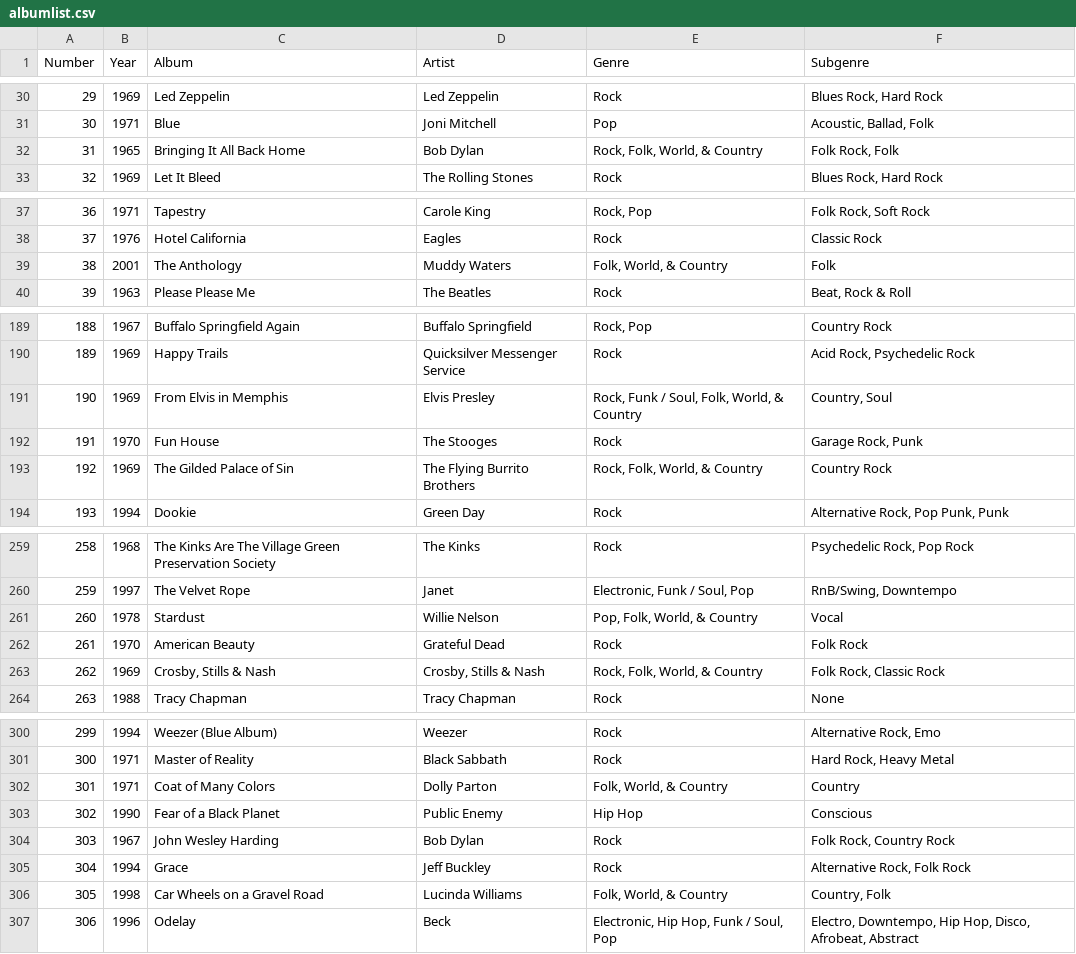
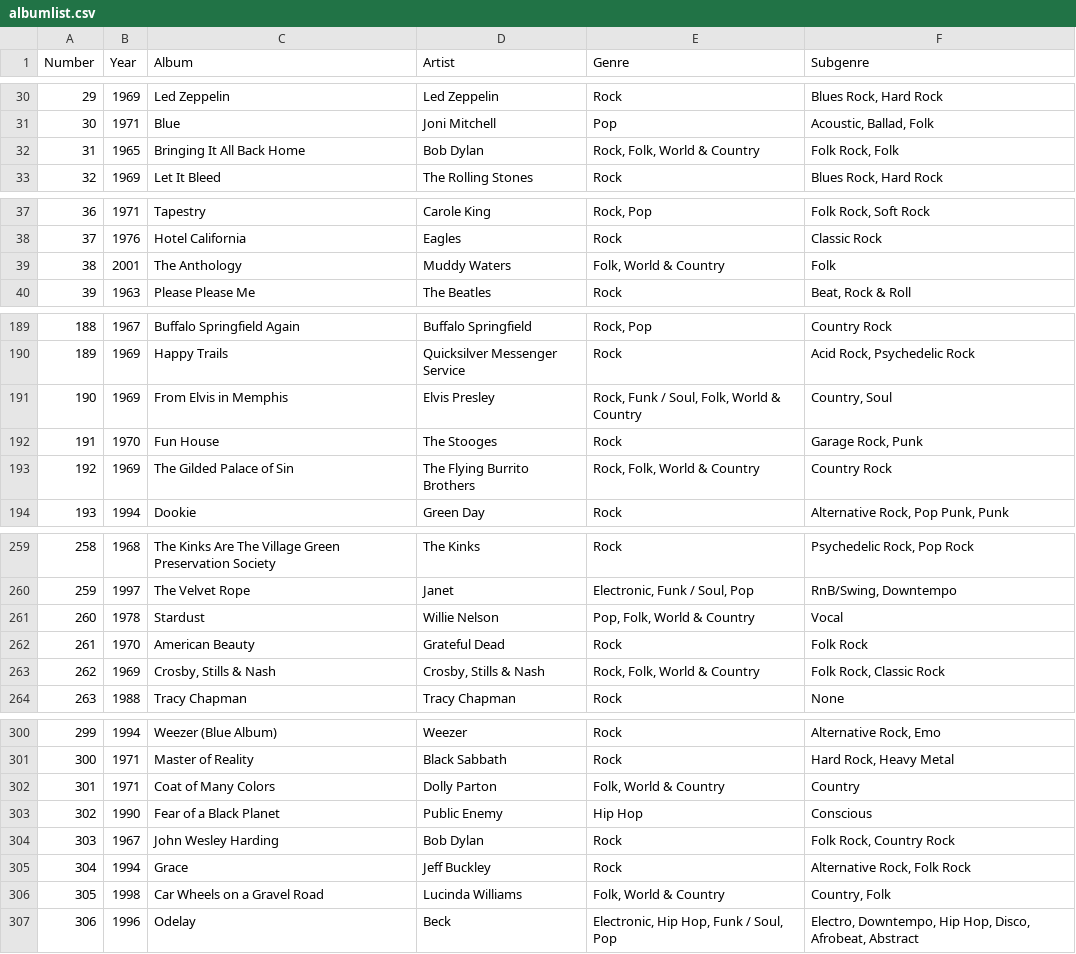
Before and after one commit to trevor-jameson/mini-muse-module-one-final-project-guidelines-dc-web-082718, a CSV file: db/albumlist.csv, drawn as a sheet; only a part is shown, gaps mark what is left out; the diff covers the shown part only.

```diff
--- a/db/albumlist.csv
+++ b/db/albumlist.csv
@@ -31,3 +31,3 @@ Number,Year,Album,Artist,Genre,Subgenre
 30,1971,Blue,Joni Mitchell,Pop,"Acoustic, Ballad, Folk"
-31,1965,Bringing It All Back Home,Bob Dylan,"Rock, Folk, World, & Country","Folk Rock, Folk"
+31,1965,Bringing It All Back Home,Bob Dylan,"Rock, Folk, World & Country","Folk Rock, Folk"
 32,1969,Let It Bleed,The Rolling Stones,Rock,"Blues Rock, Hard Rock"
@@ -38,3 +38,3 @@ Number,Year,Album,Artist,Genre,Subgenre
 37,1976,Hotel California,Eagles,Rock,Classic Rock
-38,2001,The Anthology,Muddy Waters,"Folk, World, & Country",Folk
+38,2001,The Anthology,Muddy Waters,"Folk, World & Country",Folk
 39,1963,Please Please Me,The Beatles,Rock,"Beat, Rock & Roll"
@@ -190,5 +190,5 @@ Number,Year,Album,Artist,Genre,Subgenre
 189,1969,Happy Trails,Quicksilver Messenger Service,Rock,"Acid Rock, Psychedelic Rock"
-190,1969,From Elvis in Memphis,Elvis Presley,"Rock, Funk / Soul, Folk, World, & Country","Country, Soul"
+190,1969,From Elvis in Memphis,Elvis Presley,"Rock, Funk / Soul, Folk, World & Country","Country, Soul"
 191,1970,Fun House,The Stooges,Rock,"Garage Rock, Punk"
-192,1969,The Gilded Palace of Sin,The Flying Burrito Brothers,"Rock, Folk, World, & Country",Country Rock
+192,1969,The Gilded Palace of Sin,The Flying Burrito Brothers,"Rock, Folk, World & Country",Country Rock
 193,1994,Dookie,Green Day,Rock,"Alternative Rock, Pop Punk, Punk"
@@ -260,5 +260,5 @@ Number,Year,Album,Artist,Genre,Subgenre
 259,1997,The Velvet Rope,Janet,"Electronic, Funk / Soul, Pop","RnB/Swing, Downtempo"
-260,1978,Stardust,Willie Nelson,"Pop, Folk, World, & Country",Vocal
+260,1978,Stardust,Willie Nelson,"Pop, Folk, World & Country",Vocal
 261,1970,American Beauty,Grateful Dead,Rock,Folk Rock
-262,1969,"Crosby, Stills & Nash","Crosby, Stills & Nash","Rock, Folk, World, & Country","Folk Rock, Classic Rock"
+262,1969,"Crosby, Stills & Nash","Crosby, Stills & Nash","Rock, Folk, World & Country","Folk Rock, Classic Rock"
 263,1988,Tracy Chapman,Tracy Chapman,Rock,None
@@ -301,3 +301,3 @@ Number,Year,Album,Artist,Genre,Subgenre
 300,1971,Master of Reality,Black Sabbath,Rock,"Hard Rock, Heavy Metal"
-301,1971,Coat of Many Colors,Dolly Parton,"Folk, World, & Country",Country
+301,1971,Coat of Many Colors,Dolly Parton,"Folk, World & Country",Country
 302,1990,Fear of a Black Planet,Public Enemy,Hip Hop,Conscious
@@ -305,3 +305,3 @@ Number,Year,Album,Artist,Genre,Subgenre
 304,1994,Grace,Jeff Buckley,Rock,"Alternative Rock, Folk Rock"
-305,1998,Car Wheels on a Gravel Road,Lucinda Williams,"Folk, World, & Country","Country, Folk"
+305,1998,Car Wheels on a Gravel Road,Lucinda Williams,"Folk, World & Country","Country, Folk"
 306,1996,Odelay,Beck,"Electronic, Hip Hop, Funk / Soul, Pop","Electro, Downtempo, Hip Hop, Disco, Afrobeat, Abstract"
```
Also changed, not shown: 27 edited cells elsewhere in this file, 5 other files.
